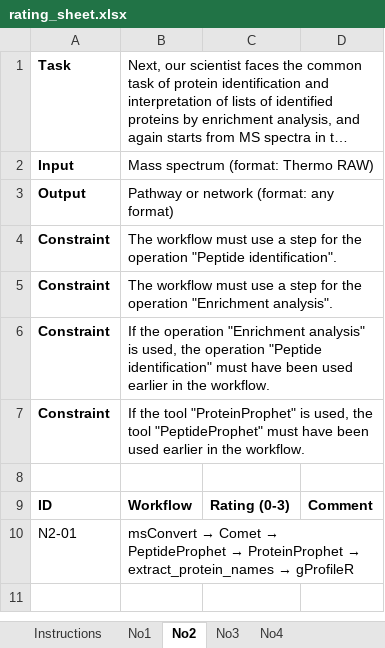
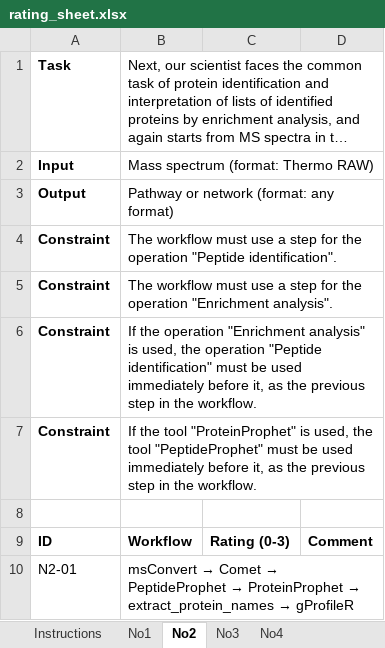
Before and after one commit to Sara-Alsiddig/ape_vs_llms, an Excel workbook: eval/rating/rating_sheet.xlsx, sheet No2, drawn as a sheet; long unchanged cells end in …; values as stored, in another font and other column widths than the file's, no borders; the diff names each change by its address in the sheet, - before the commit and + after, or states it on an @@ line.

```diff
--- a/eval/rating/rating_sheet.xlsx (sheet No2)
+++ b/eval/rating/rating_sheet.xlsx (sheet No2)
-B6: …identification" must have been used earlier in the…
+B6: …identification" must be used immediately before it, as the previous step in the…
-B7: …"PeptideProphet" must have been used earlier in the…
+B7: …"PeptideProphet" must be used immediately before it, as the previous step in the…
```
Also changed, not shown: sheet No4, sheet No3, 2 other files.
